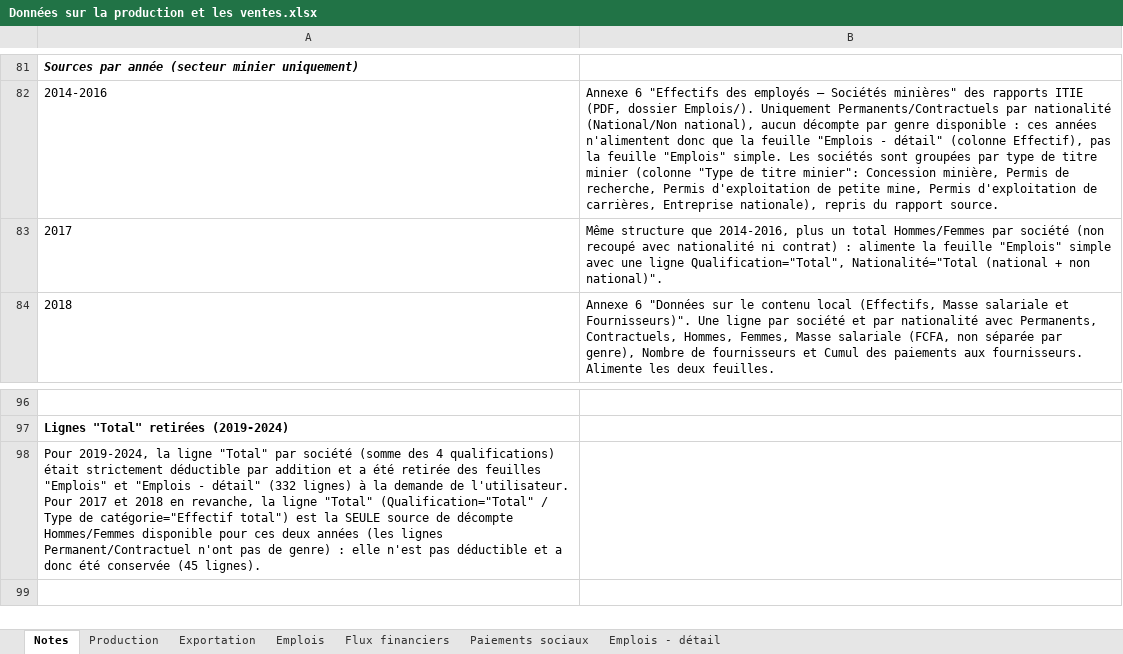
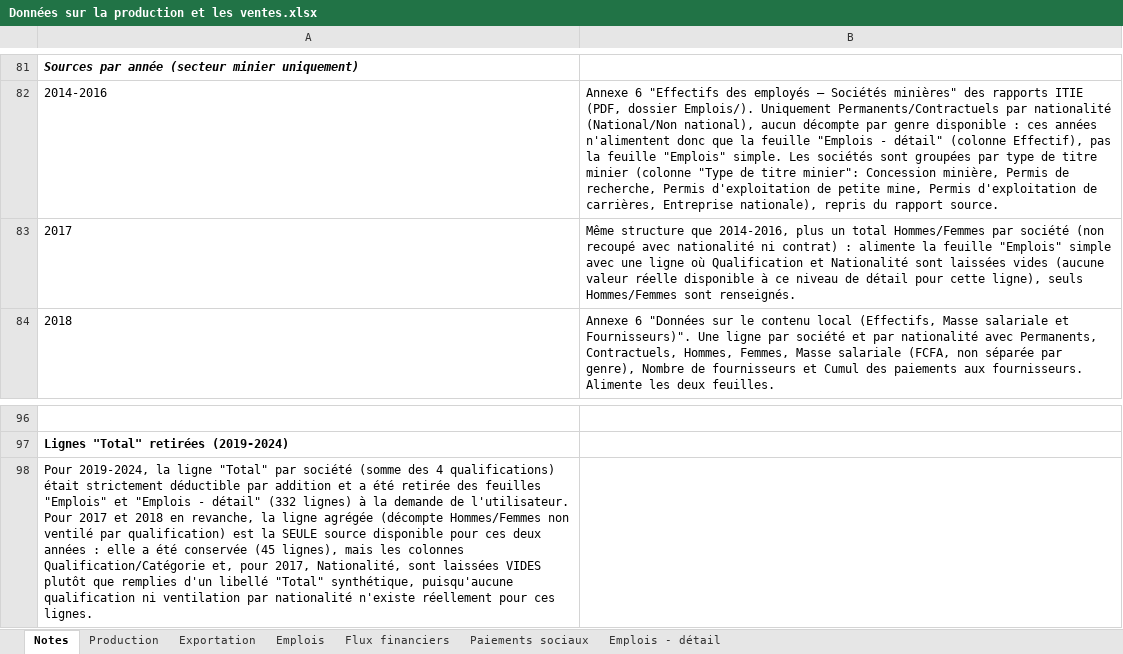
Before and after one commit to JODRAFF9/production-et-vente-itie, an Excel workbook: Données sur la production et les ventes.xlsx, sheet Notes, drawn as a sheet; only a part is shown, gaps mark what is left out; values as stored, in another font and other column widths than the file's, no borders; the diff names each change by its address in the sheet, - before the commit and + after, or states it on an @@ line.

```diff
--- a/Données sur la production et les ventes.xlsx (sheet Notes)
+++ b/Données sur la production et les ventes.xlsx (sheet Notes)
-B83: …une ligne Qualification="Total", Nationalité="Total (national + non national)".
+B83: …une ligne où Qualification et Nationalité sont laissées vides (aucune valeur réelle disponible à ce niveau de détail pour cette ligne), seuls Hommes/Femmes sont renseignés.
-A98: …la ligne "Total" (Qualification="Total" / Type de catégorie="Effectif total") est la SEULE source de décompte Hommes/Femmes disponible pour ces deux années (les lignes Permanent/Contractuel n'ont pas de genre) : elle n'est pas déductible et a donc été conservée (45 lignes).
+A98: …la ligne agrégée (décompte Hommes/Femmes non ventilé par qualification) est la SEULE source disponible pour ces deux années : elle a été conservée (45 lignes), mais les colonnes Qualification/Catégorie et, pour 2017, Nationalité, sont laissées VIDES plutôt que remplies d'un libellé "Total" synthétique, puisqu'aucune qualification ni ventilation par nationalité n'existe réellement pour ces lignes.
```
